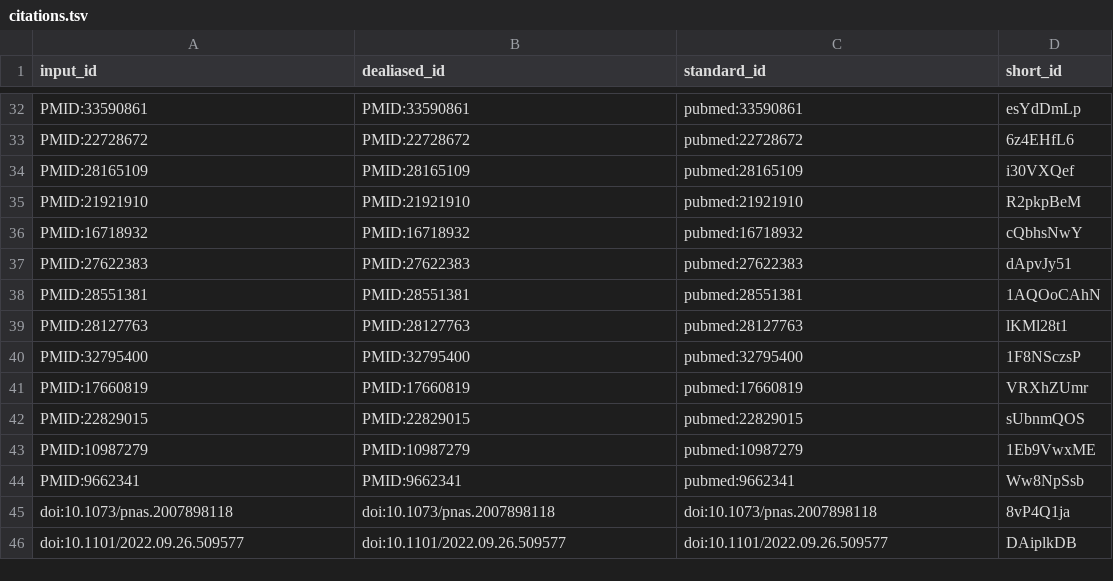
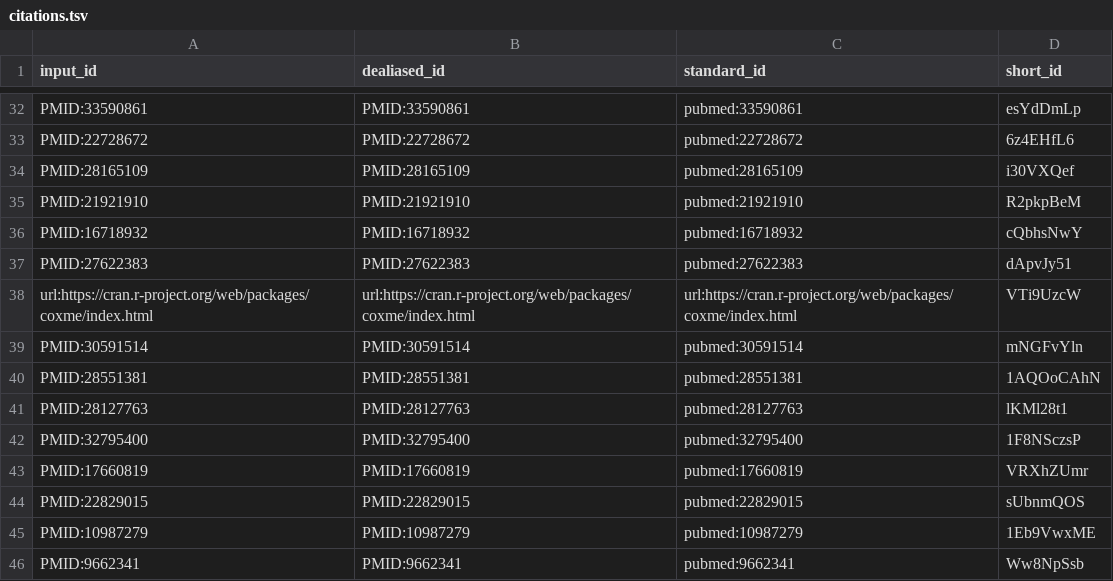
Before and after one commit to quinlan-lab/mutator-epistasis-manuscript, a TSV file: citations.tsv, drawn as a sheet; only a part is shown, gaps mark what is left out; the shorter side is filled out with more unchanged rows.

Commit message:
Update methods to describe epistasis test in more detail, include mixed effects model, update scan figure. [ci skip]
This build is based on
https://github.com/quinlan-lab/mutator-epistasis-manuscript/commit/ad966546843865300bf3900d67bff81e05ba4911.

This commit was created by the following CI build and job:
https://github.com/quinlan-lab/mutator-epistasis-manuscript/commit/ad966546843865300bf3900d67bff81e05ba4911/checks
https://github.com/quinlan-lab/mutator-epistasis-manuscript/actions/runs/4294606070

```diff
--- a/citations.tsv
+++ b/citations.tsv
@@ -37,2 +37,4 @@ PMID:16718932	PMID:16718932	pubmed:16718932	cQbhsNwY
 PMID:27622383	PMID:27622383	pubmed:27622383	dApvJy51
+url:https://cran.r-project.org/web/packages/coxme/index.html	url:https://cran.r-project.org/web/packages/coxme/index.html	url:https://cran.r-project.org/web/packages/coxme/index.html	VTi9UzcW
+PMID:30591514	PMID:30591514	pubmed:30591514	mNGFvYln
 PMID:28551381	PMID:28551381	pubmed:28551381	1AQOoCAhN
```
Also changed, not shown: 5 other files.
